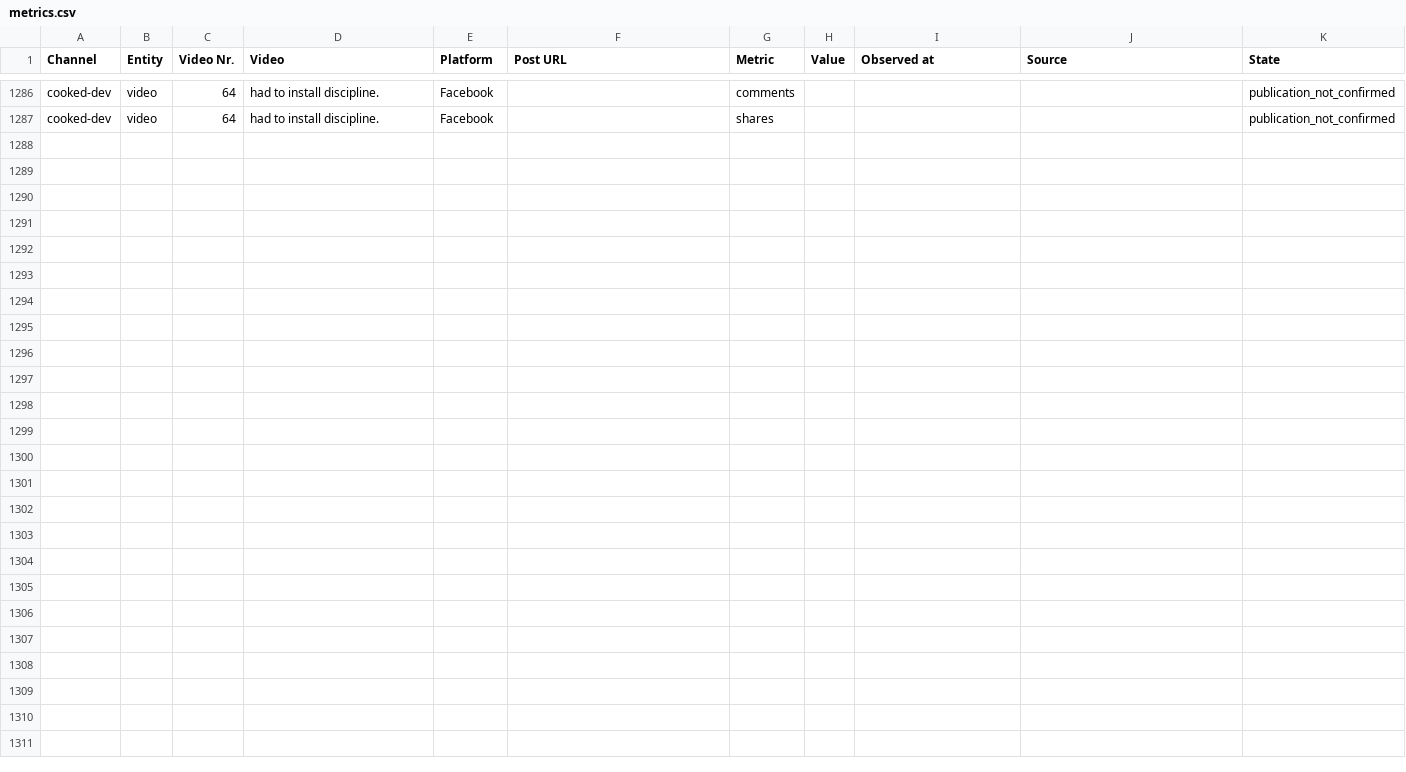
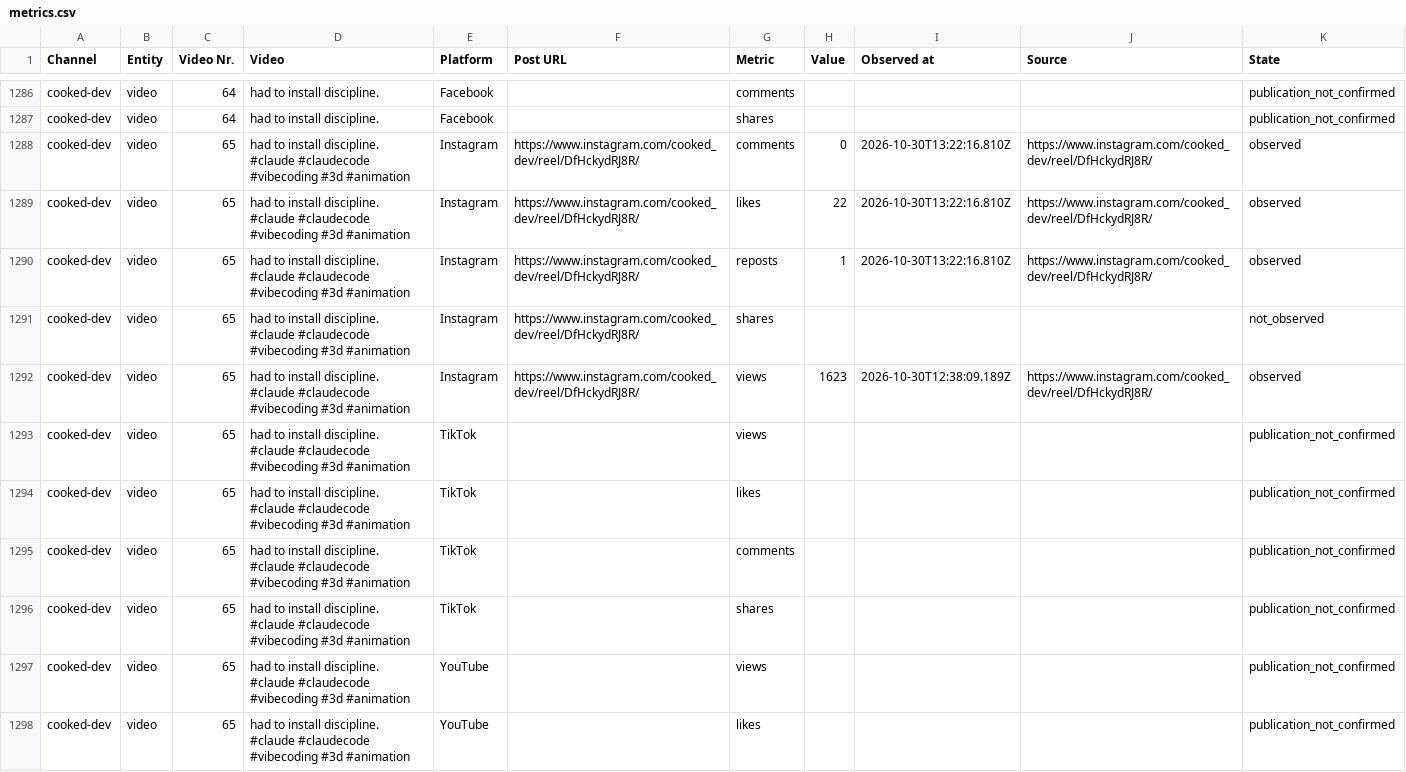
Before and after one commit to Jautis5/cooked-dev-stats, a CSV file: data/metrics.csv, drawn as a sheet; only a part is shown, gaps mark what is left out; the diff covers the shown part only.

Commit message:
Refresh public social metrics

```diff
--- a/data/metrics.csv
+++ b/data/metrics.csv
@@ -1815 +1815,12 @@ cooked-dev,video,64,had to install discipline.,Facebook,,comments,,,,publication
 cooked-dev,video,64,had to install discipline.,Facebook,,shares,,,,publication_not_confirmed
+cooked-dev,video,65,had to install discipline. #claude #claudecode #vibecoding #3d #animation,Instagram,https://www.instagram.com/cooked_dev/reel/DfHckydRJ8R/,comments,0,2026-10-30T13:22:16.810Z,https://www.instagram.com/cooked_dev/reel/DfHckydRJ8R/,observed
+cooked-dev,video,65,had to install discipline. #claude #claudecode #vibecoding #3d #animation,Instagram,https://www.instagram.com/cooked_dev/reel/DfHckydRJ8R/,likes,22,2026-10-30T13:22:16.810Z,https://www.instagram.com/cooked_dev/reel/DfHckydRJ8R/,observed
+cooked-dev,video,65,had to install discipline. #claude #claudecode #vibecoding #3d #animation,Instagram,https://www.instagram.com/cooked_dev/reel/DfHckydRJ8R/,reposts,1,2026-10-30T13:22:16.810Z,https://www.instagram.com/cooked_dev/reel/DfHckydRJ8R/,observed
+cooked-dev,video,65,had to install discipline. #claude #claudecode #vibecoding #3d #animation,Instagram,https://www.instagram.com/cooked_dev/reel/DfHckydRJ8R/,shares,,,,not_observed
+cooked-dev,video,65,had to install discipline. #claude #claudecode #vibecoding #3d #animation,Instagram,https://www.instagram.com/cooked_dev/reel/DfHckydRJ8R/,views,1623,2026-10-30T12:38:09.189Z,https://www.instagram.com/cooked_dev/reel/DfHckydRJ8R/,observed
+cooked-dev,video,65,had to install discipline. #claude #claudecode #vibecoding #3d #animation,TikTok,,views,,,,publication_not_confirmed
+cooked-dev,video,65,had to install discipline. #claude #claudecode #vibecoding #3d #animation,TikTok,,likes,,,,publication_not_confirmed
+cooked-dev,video,65,had to install discipline. #claude #claudecode #vibecoding #3d #animation,TikTok,,comments,,,,publication_not_confirmed
+cooked-dev,video,65,had to install discipline. #claude #claudecode #vibecoding #3d #animation,TikTok,,shares,,,,publication_not_confirmed
+cooked-dev,video,65,had to install discipline. #claude #claudecode #vibecoding #3d #animation,YouTube,,views,,,,publication_not_confirmed
+cooked-dev,video,65,had to install discipline. #claude #claudecode #vibecoding #3d #animation,YouTube,,likes,,,,publication_not_confirmed
```
Also changed, not shown: 10 added rows elsewhere in this file, data/dumb-luck/metrics.csv, data/dumb-luck/posts.csv, 9 other files.
